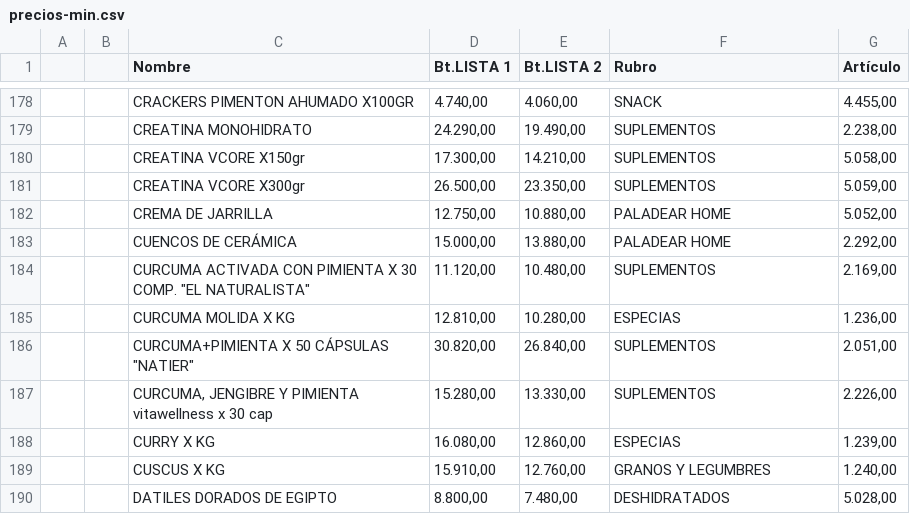
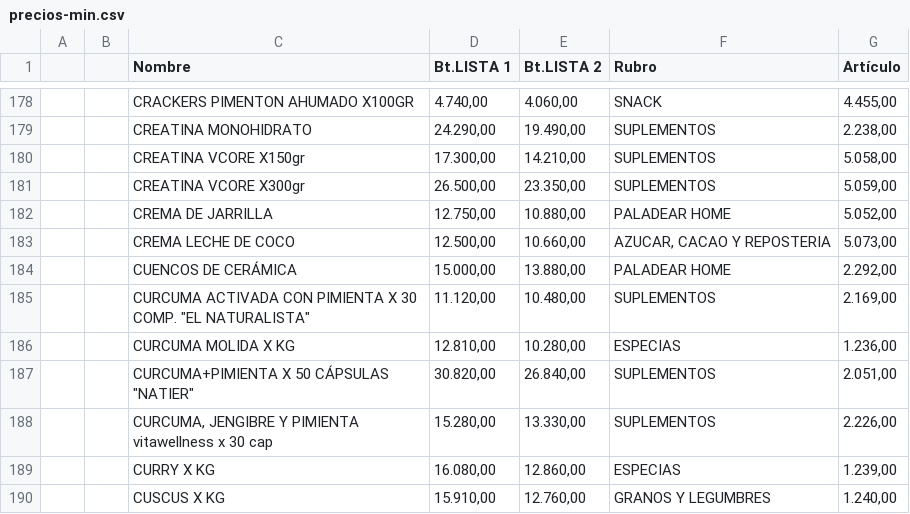
Before and after one commit to paladear/paladeartienda-test, a CSV file: precios-min.csv, drawn as a sheet; only a part is shown, gaps mark what is left out; the shorter side is filled out with more unchanged rows.

Commit message:
Precios desde E-Pyme (587 productos)

```diff
--- a/precios-min.csv
+++ b/precios-min.csv
@@ -182,2 +182,3 @@
 ,,CREMA DE JARRILLA,"12.750,00","10.880,00",PALADEAR HOME,"5.052,00"
+,,CREMA LECHE DE COCO,"12.500,00","10.660,00","AZUCAR, CACAO Y REPOSTERIA","5.073,00"
 ,,CUENCOS DE CERÁMICA,"15.000,00","13.880,00",PALADEAR HOME,"2.292,00"
```
Also changed, not shown: 1 other file.
